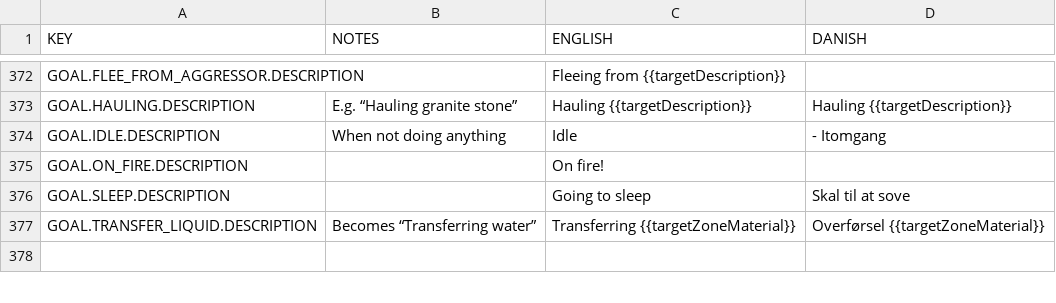
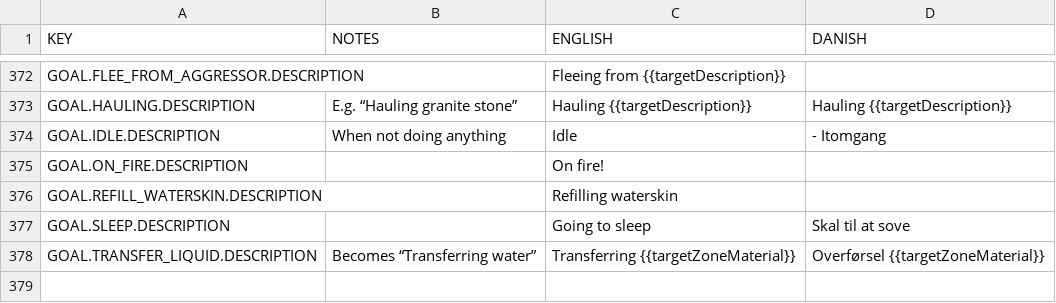
Before and after one commit to rossturner/mountaincore, a CSV file: core/mods/Community Translations/translations/danish.csv, drawn as a sheet; only a part is shown, gaps mark what is left out; the diff names each change by its address in the sheet, - before the commit and + after, or states it on an @@ line.

Commit message:
Adding refill waterskin goal translation

```diff
--- a/core/mods/Community Translations/translations/danish.csv
+++ b/core/mods/Community Translations/translations/danish.csv
+row 376: GOAL.REFILL_WATERSKIN.DESCRIPTION |  | Refilling waterskin
```
Also changed, not shown: core/mods/Community Translations/translations/dutch.csv, core/mods/Community Translations/translations/finnish.csv, 16 other files.
